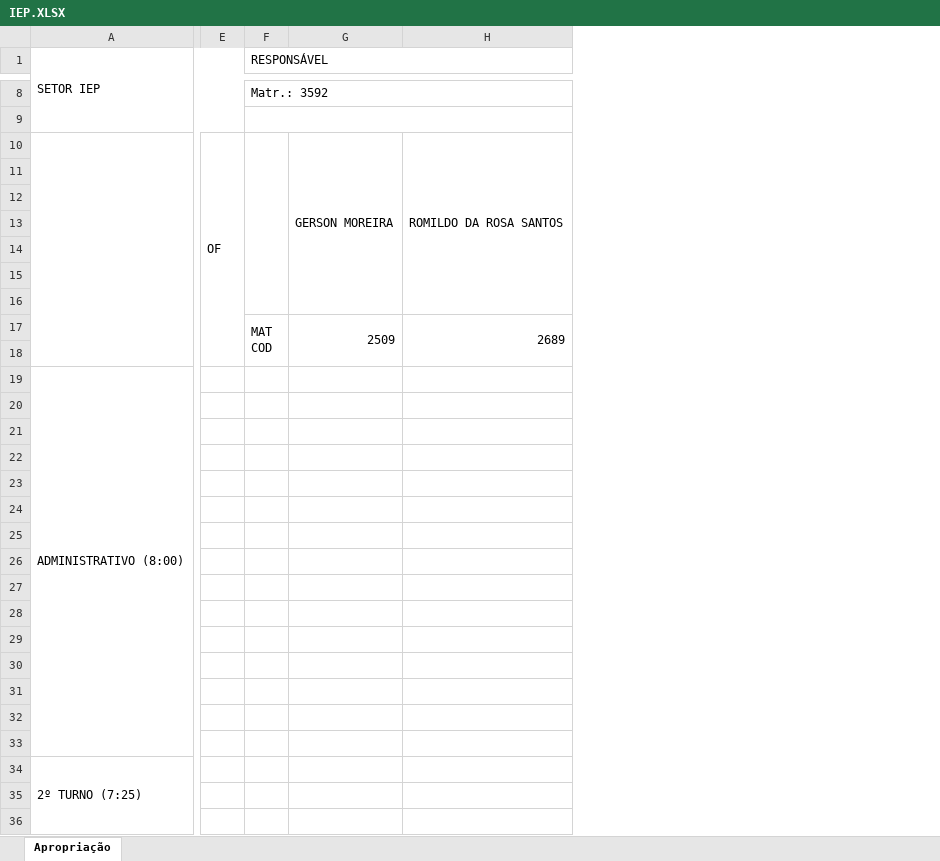
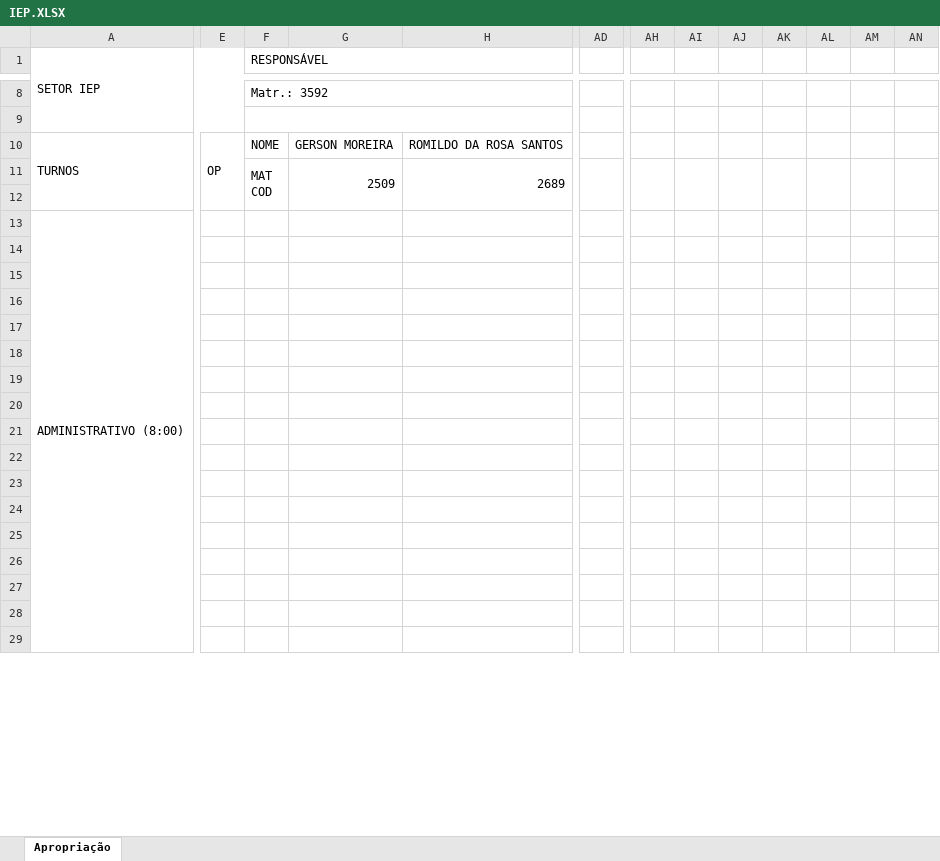
Before and after one commit to flipbit03/sisaprop, an Excel workbook: outputs/sisaprophelper#autoaprop/autoapropxlsx/IEP.XLSX, sheet Apropriação, drawn as a sheet; only a part is shown, gaps mark what is left out; values as stored, in another font and other column widths than the file's, no cell formats; removed rows and columns are numbered as before the commit, all else as after; rows hold the shown columns only; the diff covers the shown part only; the diff names each change by its address in the sheet, - before the commit and + after, or states it on an @@ line.

```diff
--- a/outputs/sisaprophelper#autoaprop/autoapropxlsx/IEP.XLSX (sheet Apropriação)
+++ b/outputs/sisaprophelper#autoaprop/autoapropxlsx/IEP.XLSX (sheet Apropriação)
-column E, row 10: OF
+column E, row 10: OP
+column AD, empty
+column AH, empty
+column AI, empty
+column AJ, empty
+column AK, empty
+column AL, empty
+column AM, empty
+column AN, empty
-A10 (SETOR IEP): (empty)
+A10 (SETOR IEP): TURNOS
-F10 (RESPONSÁVEL): (empty)
+F10 (RESPONSÁVEL): NOME
-F10:F16 merged
-G10:G16 merged
-H10:H16 merged
-row 11: (empty)
-row 12: (empty)
-row 13: (empty)
-row 14: (empty)
-row 15: (empty)
-row 16: (empty)
-A19:A33 merged
+A13:A41 merged
-row 34: 2º TURNO (7:25)
```
Also changed, not shown: 7 added rows, 1 removed column, 32 edited cells and merged cells elsewhere in this sheet, cell formats, charts or pictures, outputs/sisaprophelper#autoaprop/autoapropxlsx/IEE.XLSX, outputs/sisaprophelper#autoaprop/autoapropxlsx/IES.XLSX, 1 other file.
